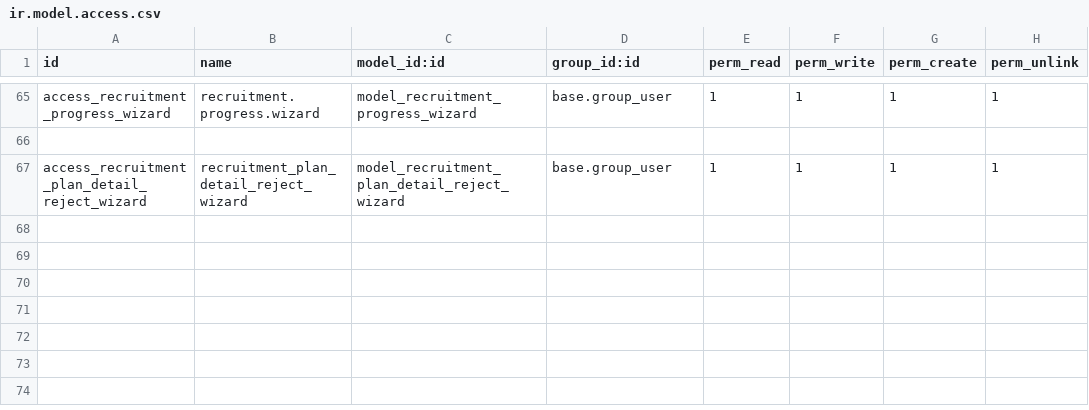
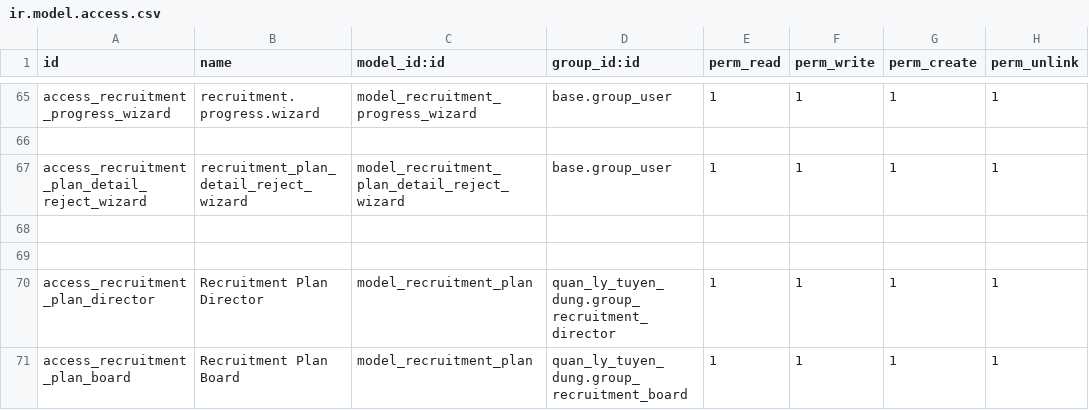
Before and after one commit to NguyenNgocHaiIT/odoo17_tedi, a CSV file: addons_tedi/quan_ly_tuyen_dung/security/ir.model.access.csv, drawn as a sheet; only a part is shown, gaps mark what is left out.

Commit message:
update hr_training_tedi and quan_ly_tuyen_dung

```diff
--- a/addons_tedi/quan_ly_tuyen_dung/security/ir.model.access.csv
+++ b/addons_tedi/quan_ly_tuyen_dung/security/ir.model.access.csv
@@ -67 +67,5 @@ access_recruitment_progress_wizard,recruitment.progress.wizard,model_recruitment
 access_recruitment_plan_detail_reject_wizard,recruitment_plan_detail_reject_wizard,model_recruitment_plan_detail_reject_wizard,base.group_user,1,1,1,1
+
+
+access_recruitment_plan_director,Recruitment Plan Director,model_recruitment_plan,quan_ly_tuyen_dung.group_recruitment_director,1,1,1,1
+access_recruitment_plan_board,Recruitment Plan Board,model_recruitment_plan,quan_ly_tuyen_dung.group_recruitment_board,1,1,1,1
```
Also changed, not shown: 9 other files.
